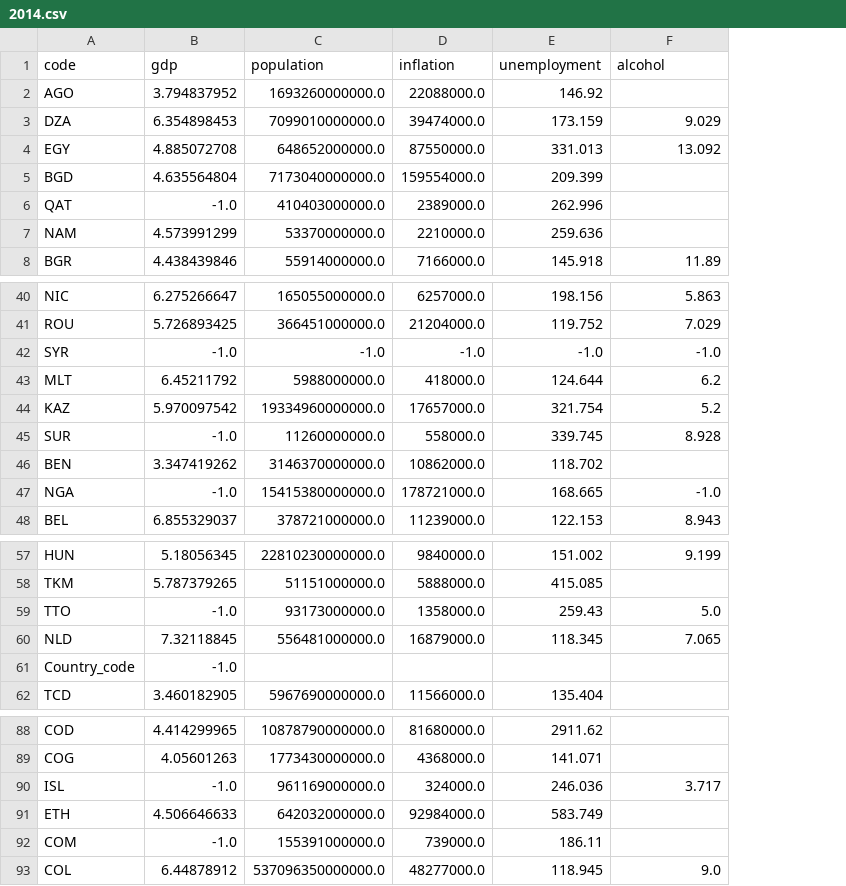
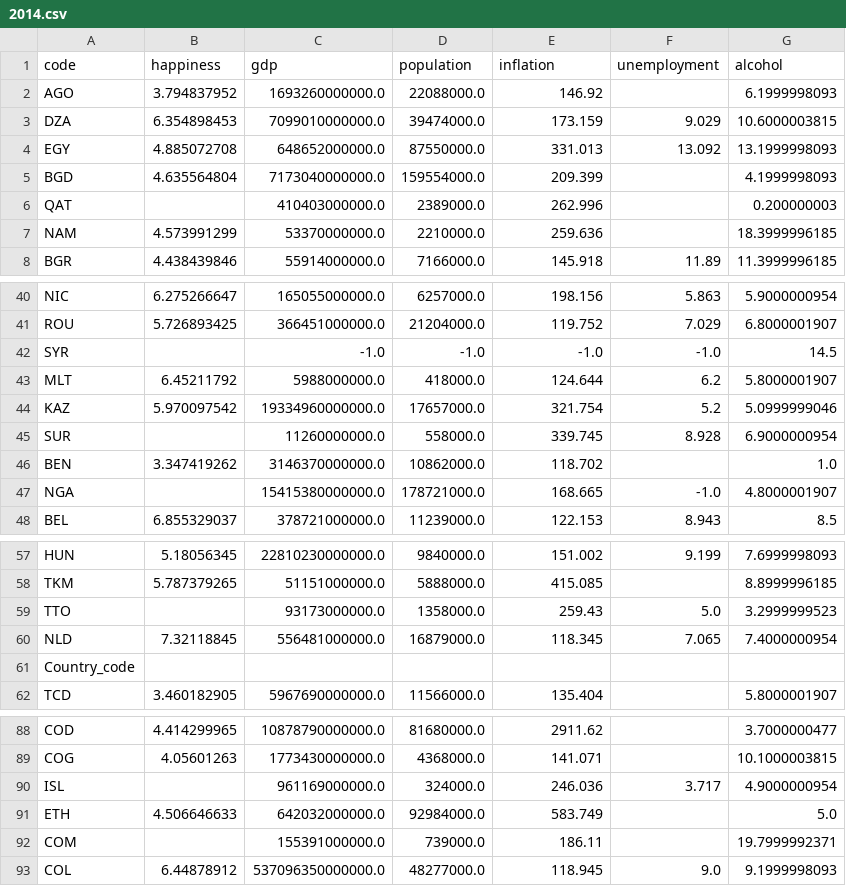
Before and after one commit to sjcomeau43543/HappinessReport, a CSV file: data/2014.csv, drawn as a sheet; only a part is shown, gaps mark what is left out; the diff covers the shown part only; the diff names each change by its address in the sheet, - before the commit and + after, or states it on an @@ line.

```diff
--- a/data/2014.csv
+++ b/data/2014.csv
+column G (alcohol), rows 2-8: 6.1999998093 | 10.6000003815 | 13.1999998093 | 4.1999998093 | 0.200000003 | 18.3999996185 | 11.3999996185; rows 40-48: 5.9000000954 | 6.8000001907 | 14.5 | 5.8000001907 | 5.0999999046 | 6.9000000954 | 1.0 | 4.8000001907 | 8.5; rows 57-62: 7.6999998093 | 8.8999996185 | 3.2999999523 | 7.4000000954 |  | 5.8000001907; rows 88-93: 3.7000000477 | 10.1000003815 | 4.9000000954 | 5.0 | 19.7999992371 | 9.1999998093
-B1: gdp
+B1: happiness
-C1: population
+C1: gdp
-D1: inflation
+D1: population
-E1: unemployment
+E1: inflation
-F1: alcohol
+F1: unemployment
-B6 (happiness): -1.0
+B6 (happiness): (empty)
-B42 (happiness): -1.0
+B42 (happiness): (empty)
-B45 (happiness): -1.0
+B45 (happiness): (empty)
-B47 (happiness): -1.0
+B47 (happiness): (empty)
-B59 (happiness): -1.0
+B59 (happiness): (empty)
-B61 (happiness): -1.0
+B61 (happiness): (empty)
-B90 (happiness): -1.0
+B90 (happiness): (empty)
-B92 (happiness): -1.0
+B92 (happiness): (empty)
```
Also changed, not shown: 4 edited cells elsewhere in this file, data/2010.csv, data/2011.csv, 7 other files.
